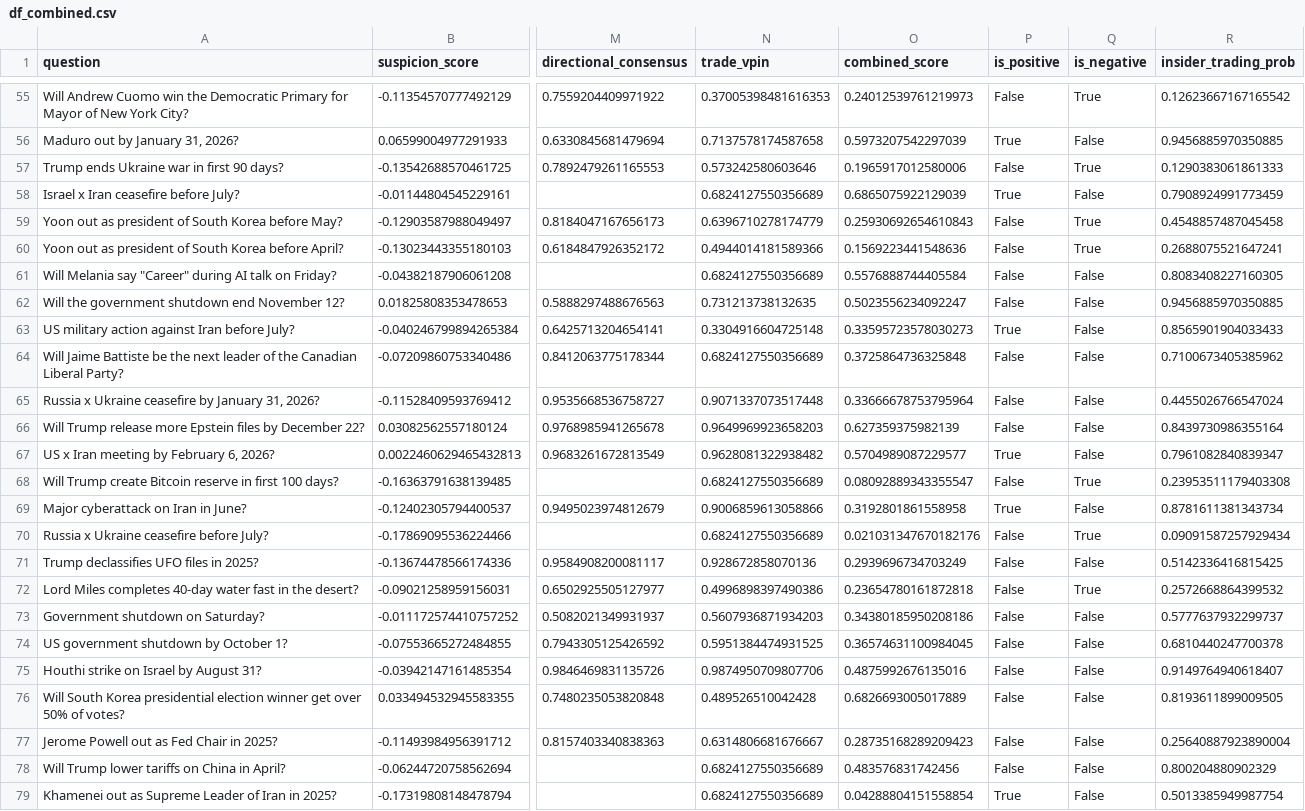
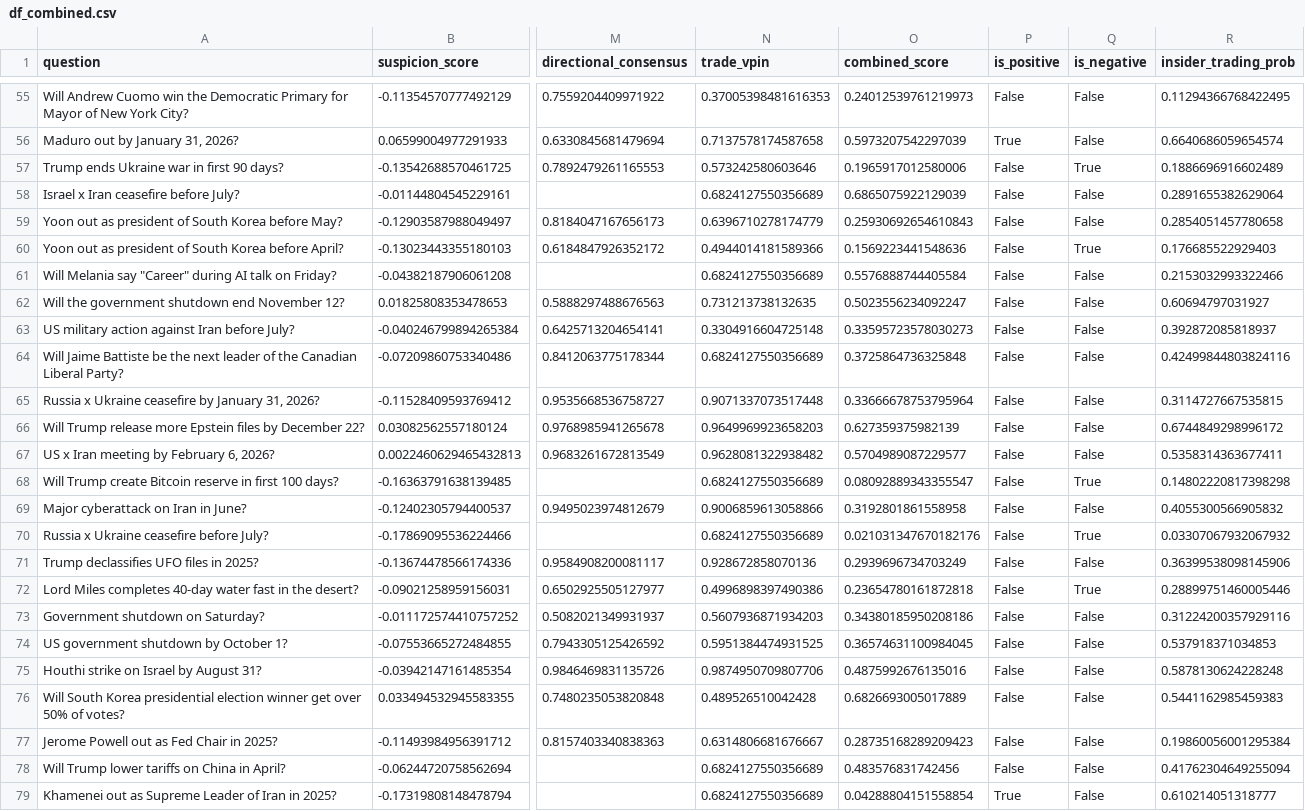
Before and after one commit to chadallen/insider_trading_detection, a CSV file: outputs/df_combined.csv, drawn as a sheet; only a part is shown, gaps mark what is left out; the diff covers the shown part only; the diff names each change by its address in the sheet, - before the commit and + after, or states it on an @@ line.

```diff
--- a/outputs/df_combined.csv
+++ b/outputs/df_combined.csv
-Q55 (is_negative): True
+Q55 (is_negative): False
-R55 (insider_trading_prob): 0.12623667167165542
+R55 (insider_trading_prob): 0.11294366768422495
-R56 (insider_trading_prob): 0.9456885970350885
+R56 (insider_trading_prob): 0.6640686059654574
-R57 (insider_trading_prob): 0.1290383061861333
+R57 (insider_trading_prob): 0.1886696916602489
-P58 (is_positive): True
+P58 (is_positive): False
-R58 (insider_trading_prob): 0.7908924991773459
+R58 (insider_trading_prob): 0.2891655382629064
-Q59 (is_negative): True
+Q59 (is_negative): False
-R59 (insider_trading_prob): 0.4548857487045458
+R59 (insider_trading_prob): 0.2854051457780658
-R60 (insider_trading_prob): 0.2688075521647241
+R60 (insider_trading_prob): 0.176685522929403
-R61 (insider_trading_prob): 0.8083408227160305
+R61 (insider_trading_prob): 0.2153032993322466
-R62 (insider_trading_prob): 0.9456885970350885
+R62 (insider_trading_prob): 0.60694797031927
-P63 (is_positive): True
+P63 (is_positive): False
-R63 (insider_trading_prob): 0.8565901904033433
+R63 (insider_trading_prob): 0.392872085818937
-R64 (insider_trading_prob): 0.7100673405385962
+R64 (insider_trading_prob): 0.42499844803824116
-R65 (insider_trading_prob): 0.4455026766547024
+R65 (insider_trading_prob): 0.3114727667535815
-R66 (insider_trading_prob): 0.8439730986355164
+R66 (insider_trading_prob): 0.6744849298996172
-P67 (is_positive): True
+P67 (is_positive): False
-R67 (insider_trading_prob): 0.7961082840839347
+R67 (insider_trading_prob): 0.5358314363677411
-R68 (insider_trading_prob): 0.23953511179403308
+R68 (insider_trading_prob): 0.14802220817398298
-P69 (is_positive): True
+P69 (is_positive): False
-R69 (insider_trading_prob): 0.8781611381343734
+R69 (insider_trading_prob): 0.4055300566905832
-R70 (insider_trading_prob): 0.09091587257929434
+R70 (insider_trading_prob): 0.03307067932067932
-R71 (insider_trading_prob): 0.5142336416815425
+R71 (insider_trading_prob): 0.36399538098145906
-R72 (insider_trading_prob): 0.2572668864399532
+R72 (insider_trading_prob): 0.28899751460005446
-R73 (insider_trading_prob): 0.5777637932299737
+R73 (insider_trading_prob): 0.31224200357929116
-R74 (insider_trading_prob): 0.6810440247700378
+R74 (insider_trading_prob): 0.537918371034853
-R75 (insider_trading_prob): 0.9149764940618407
+R75 (insider_trading_prob): 0.5878130624228248
-R76 (insider_trading_prob): 0.8193611899009505
+R76 (insider_trading_prob): 0.5441162985459383
-R77 (insider_trading_prob): 0.25640887923890004
+R77 (insider_trading_prob): 0.19860056001295384
-R78 (insider_trading_prob): 0.800204880902329
+R78 (insider_trading_prob): 0.41762304649255094
-R79 (insider_trading_prob): 0.5013385949987754
+R79 (insider_trading_prob): 0.610214051318777
```
Also changed, not shown: 64 edited cells elsewhere in this file, 1 other file.
